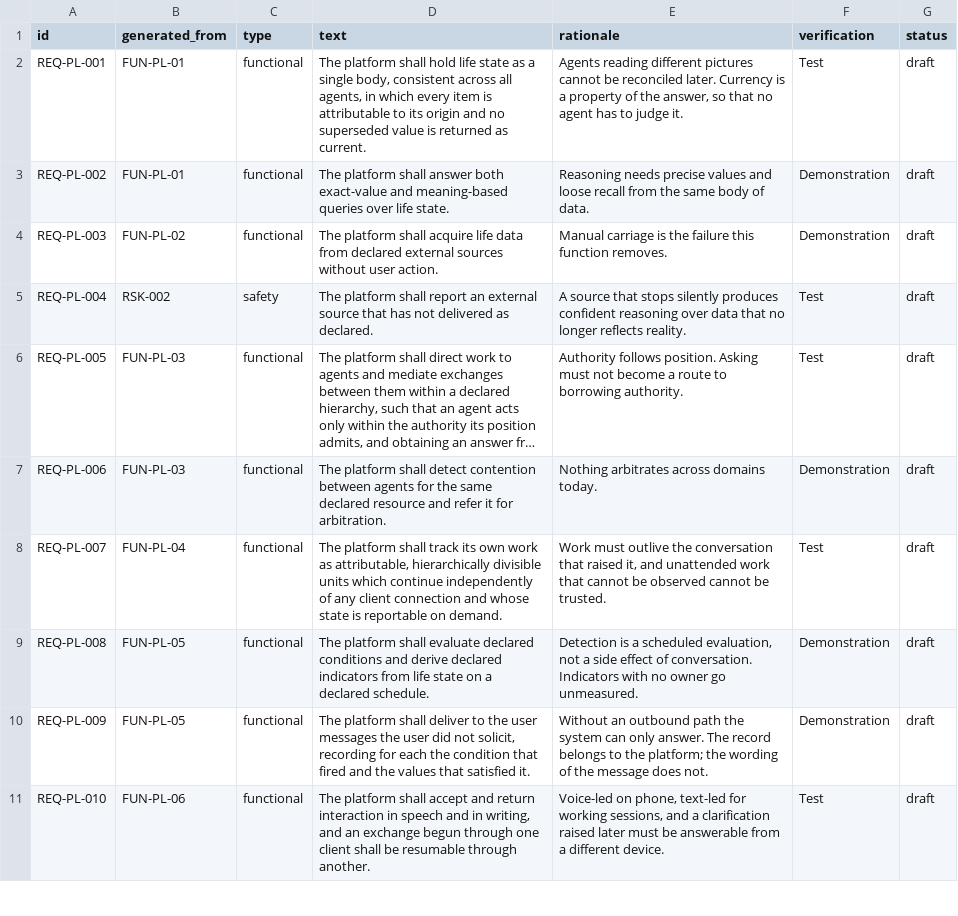
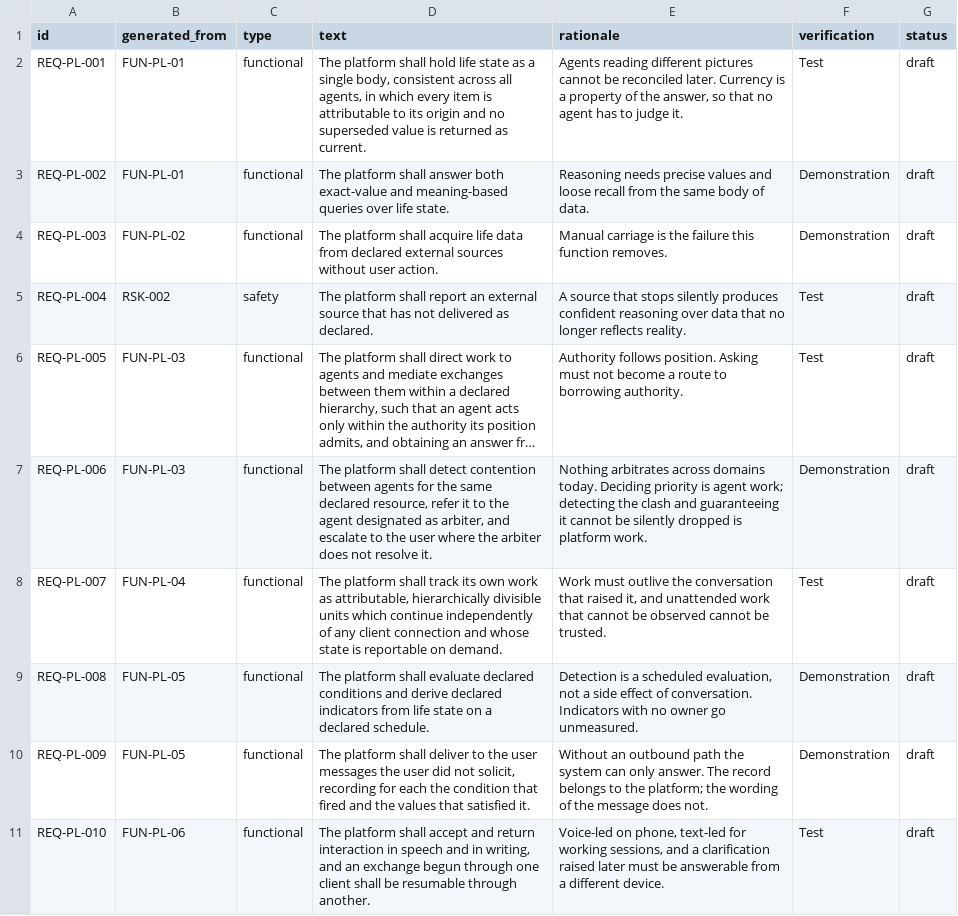
Before and after one commit to amit-wei/pendentive, a CSV file: requirements/requirements.csv, drawn as a sheet; only a part is shown; long unchanged cells end in …; the diff names each change by its address in the sheet, - before the commit and + after, or states it on an @@ line.

```diff
--- a/requirements/requirements.csv
+++ b/requirements/requirements.csv
-D7 (text): …same declared resource and refer it for arbitration.
+D7 (text): …same declared resource, refer it to the agent designated as arbiter, and escalate to the user where the arbiter does not resolve it.
-E7 (rationale): …domains today.
+E7 (rationale): …domains today. Deciding priority is agent work; detecting the clash and guaranteeing it cannot be silently dropped is platform work.
```
Also changed, not shown: requirements/decisions.csv, requirements/open-questions.csv, 1 other file.
